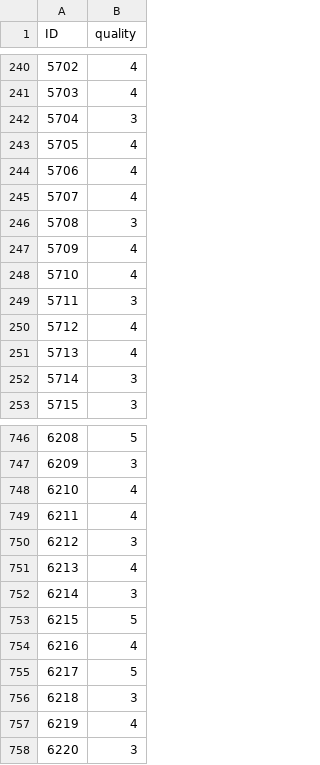
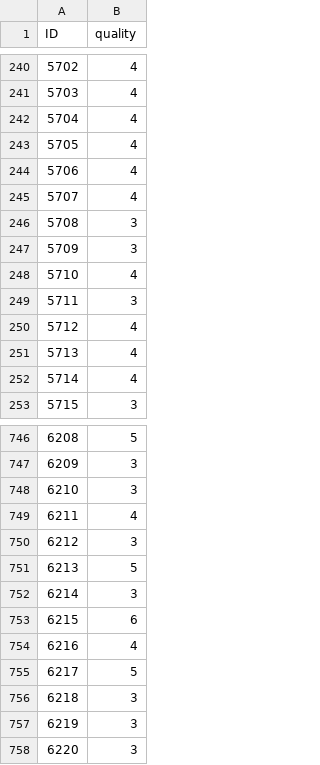
Before and after one commit to mikkezavala/dds-zavala-mai-final, a CSV file: Wine_Test_Predictions.csv, drawn as a sheet; only a part is shown, gaps mark what is left out; the diff covers the shown part only.

```diff
--- a/Wine_Test_Predictions.csv
+++ b/Wine_Test_Predictions.csv
@@ -241,3 +241,3 @@
 5703,4
-5704,3
+5704,4
 5705,4
@@ -246,3 +246,3 @@
 5708,3
-5709,4
+5709,3
 5710,4
@@ -251,3 +251,3 @@
 5713,4
-5714,3
+5714,4
 5715,3
@@ -747,8 +747,8 @@
 6209,3
-6210,4
+6210,3
 6211,4
 6212,3
-6213,4
+6213,5
 6214,3
-6215,5
+6215,6
 6216,4
@@ -756,3 +756,3 @@
 6218,3
-6219,4
+6219,3
 6220,3
```
Also changed, not shown: 75 edited cells elsewhere in this file, 2 other files.
